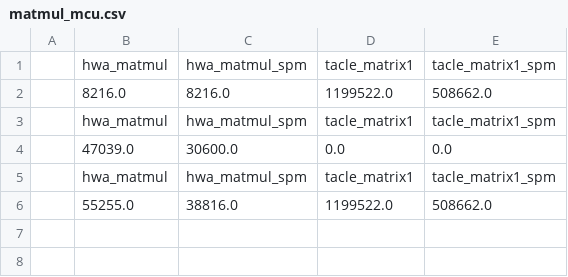
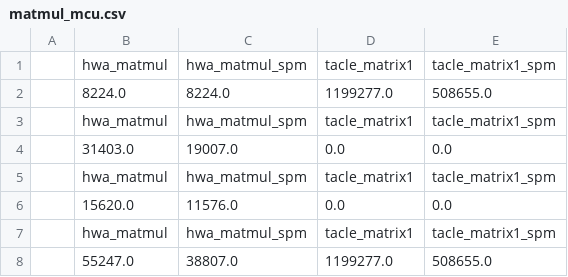
Before and after one commit to A-T-Kristensen/patmos, a CSV file: reports/matmul_mcu.csv, drawn as a sheet.

```diff
--- a/reports/matmul_mcu.csv
+++ b/reports/matmul_mcu.csv
@@ -1,6 +1,8 @@
 ,hwa_matmul,hwa_matmul_spm,tacle_matrix1,tacle_matrix1_spm
-,8216.0,8216.0,1199522.0,508662.0
+,8224.0,8224.0,1199277.0,508655.0
 ,hwa_matmul,hwa_matmul_spm,tacle_matrix1,tacle_matrix1_spm
-,47039.0,30600.0,0.0,0.0
+,31403.0,19007.0,0.0,0.0
 ,hwa_matmul,hwa_matmul_spm,tacle_matrix1,tacle_matrix1_spm
-,55255.0,38816.0,1199522.0,508662.0
+,15620.0,11576.0,0.0,0.0
+,hwa_matmul,hwa_matmul_spm,tacle_matrix1,tacle_matrix1_spm
+,55247.0,38807.0,1199277.0,508655.0
```
Also changed, not shown: reports/adpcm_mcu.csv, reports/filterbank_mcu.csv, 23 other files.
